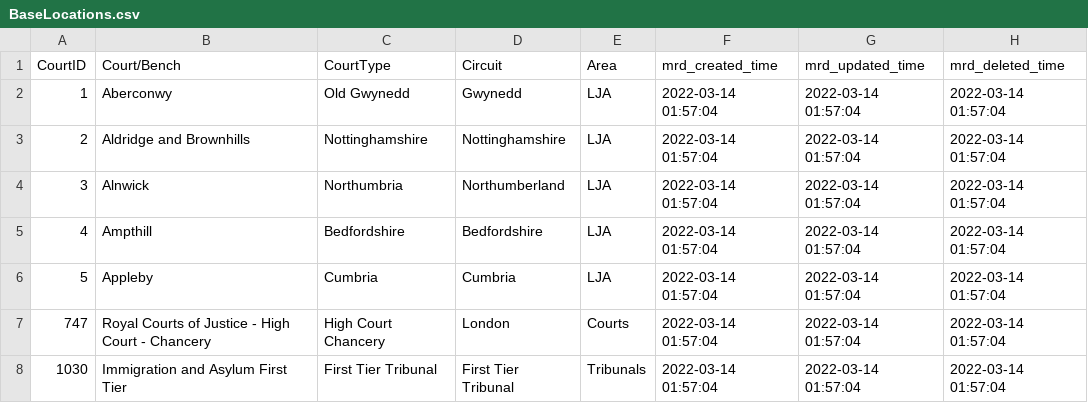
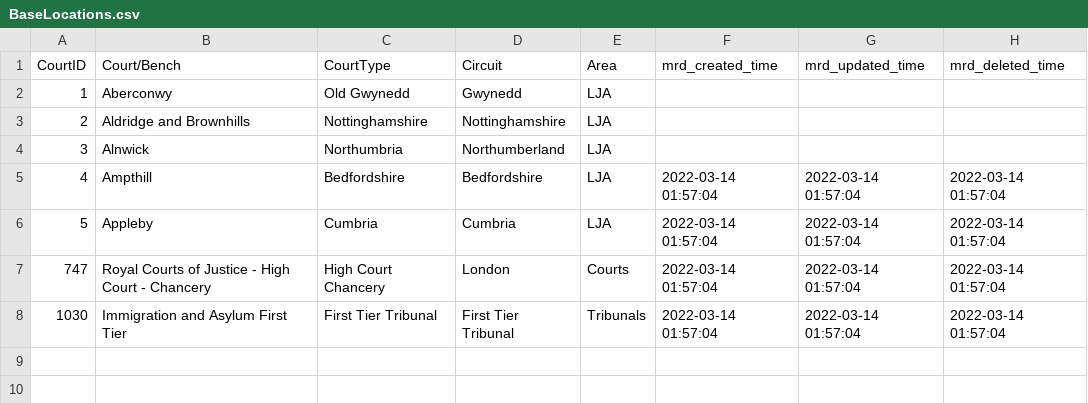
Before and after one commit to hmcts/rd-judicial-data-load, a CSV file: src/functionalTest/resources/sourceFiles/leaf/BaseLocations.csv, drawn as a sheet.

Commit message:
RDCC:4200:Changes made to fix failing test cases

```diff
--- a/src/functionalTest/resources/sourceFiles/leaf/BaseLocations.csv
+++ b/src/functionalTest/resources/sourceFiles/leaf/BaseLocations.csv
@@ -1,5 +1,5 @@
 CourtID,Court/Bench,CourtType,Circuit,Area,mrd_created_time,mrd_updated_time,mrd_deleted_time
-1,"Aberconwy","Old Gwynedd","Gwynedd","LJA",2022-03-14 01:57:04,2022-03-14 01:57:04,2022-03-14 01:57:04
-2,"Aldridge and Brownhills","Nottinghamshire","Nottinghamshire","LJA",2022-03-14 01:57:04,2022-03-14 01:57:04,2022-03-14 01:57:04
-3,"Alnwick","Northumbria","Northumberland","LJA",2022-03-14 01:57:04,2022-03-14 01:57:04,2022-03-14 01:57:04
+1,"Aberconwy","Old Gwynedd","Gwynedd","LJA",,,
+2,"Aldridge and Brownhills","Nottinghamshire","Nottinghamshire","LJA",,,
+3,"Alnwick","Northumbria","Northumberland","LJA",,,
 4,"Ampthill","Bedfordshire","Bedfordshire","LJA",2022-03-14 01:57:04,2022-03-14 01:57:04,2022-03-14 01:57:04
```
Also changed, not shown: 1 other file.
